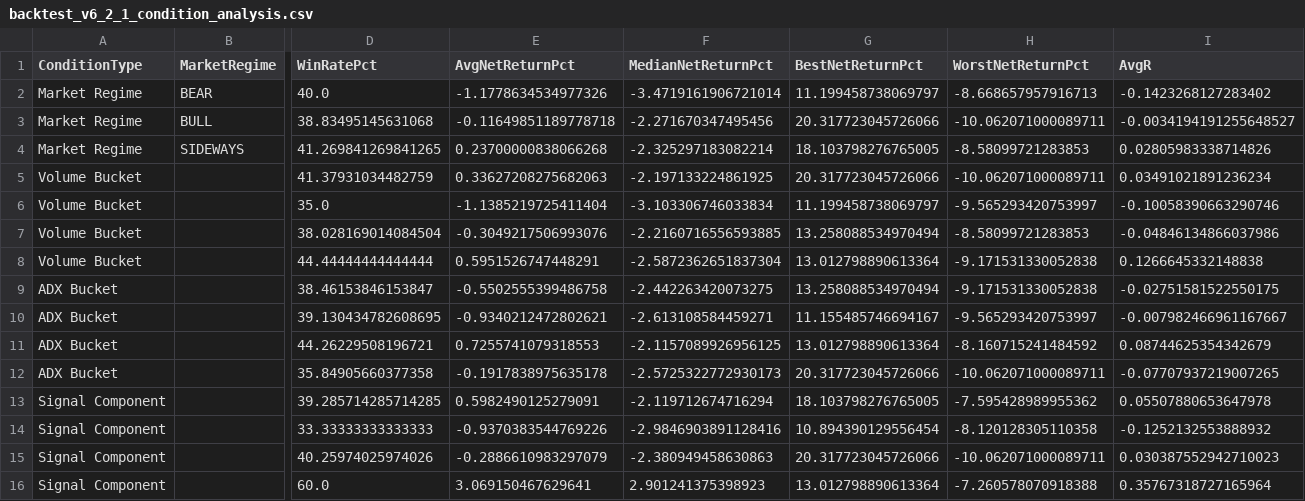
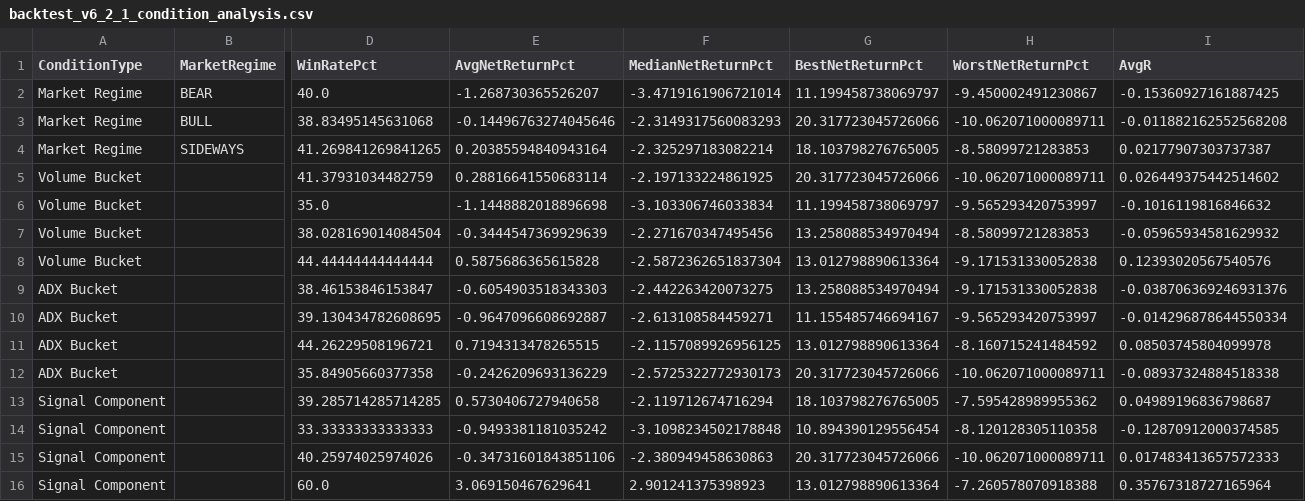
Before and after one commit to vivek2k25/AITest, a CSV file: backtest_v6_2_1_condition_analysis.csv, drawn as a sheet; only a part is shown, gaps mark what is left out; the diff covers the shown part only; the diff names each change by its address in the sheet, - before the commit and + after, or states it on an @@ line.

```diff
--- a/backtest_v6_2_1_condition_analysis.csv
+++ b/backtest_v6_2_1_condition_analysis.csv
-E2 (AvgNetReturnPct): -1.1778634534977326
+E2 (AvgNetReturnPct): -1.268730365526207
-H2 (WorstNetReturnPct): -8.668657957916713
+H2 (WorstNetReturnPct): -9.450002491230867
-I2 (AvgR): -0.1423268127283402
+I2 (AvgR): -0.15360927161887425
-E3 (AvgNetReturnPct): -0.11649851189778718
+E3 (AvgNetReturnPct): -0.14496763274045646
-F3 (MedianNetReturnPct): -2.271670347495456
+F3 (MedianNetReturnPct): -2.3149317560083293
-I3 (AvgR): -0.0034194191255648527
+I3 (AvgR): -0.011882162552568208
-E4 (AvgNetReturnPct): 0.23700000838066268
+E4 (AvgNetReturnPct): 0.20385594840943164
-I4 (AvgR): 0.02805983338714826
+I4 (AvgR): 0.02177907303737387
-E5 (AvgNetReturnPct): 0.33627208275682063
+E5 (AvgNetReturnPct): 0.28816641550683114
-I5 (AvgR): 0.03491021891236234
+I5 (AvgR): 0.026449375442514602
-E6 (AvgNetReturnPct): -1.1385219725411404
+E6 (AvgNetReturnPct): -1.1448882018896698
-I6 (AvgR): -0.10058390663290746
+I6 (AvgR): -0.1016119816846632
-E7 (AvgNetReturnPct): -0.3049217506993076
+E7 (AvgNetReturnPct): -0.3444547369929639
-F7 (MedianNetReturnPct): -2.2160716556593885
+F7 (MedianNetReturnPct): -2.271670347495456
-I7 (AvgR): -0.04846134866037986
+I7 (AvgR): -0.05965934581629932
-E8 (AvgNetReturnPct): 0.5951526747448291
+E8 (AvgNetReturnPct): 0.5875686365615828
-I8 (AvgR): 0.1266645332148838
+I8 (AvgR): 0.12393020567540576
-E9 (AvgNetReturnPct): -0.5502555399486758
+E9 (AvgNetReturnPct): -0.6054903518343303
-I9 (AvgR): -0.02751581522550175
+I9 (AvgR): -0.038706369246931376
-E10 (AvgNetReturnPct): -0.9340212472802621
+E10 (AvgNetReturnPct): -0.9647096608692887
-I10 (AvgR): -0.007982466961167667
+I10 (AvgR): -0.014296878644550334
-E11 (AvgNetReturnPct): 0.7255741079318553
+E11 (AvgNetReturnPct): 0.7194313478265515
-I11 (AvgR): 0.08744625354342679
+I11 (AvgR): 0.08503745804099978
-E12 (AvgNetReturnPct): -0.1917838975635178
+E12 (AvgNetReturnPct): -0.2426209693136229
-I12 (AvgR): -0.07707937219007265
+I12 (AvgR): -0.08937324884518338
-E13 (AvgNetReturnPct): 0.5982490125279091
+E13 (AvgNetReturnPct): 0.5730406727940658
-I13 (AvgR): 0.05507880653647978
+I13 (AvgR): 0.04989196836798687
-E14 (AvgNetReturnPct): -0.9370383544769226
+E14 (AvgNetReturnPct): -0.9493381181035242
-F14 (MedianNetReturnPct): -2.9846903891128416
+F14 (MedianNetReturnPct): -3.1098234502178848
-I14 (AvgR): -0.1252132553888932
+I14 (AvgR): -0.12870912000374585
-E15 (AvgNetReturnPct): -0.2886610983297079
+E15 (AvgNetReturnPct): -0.34731601843851106
-I15 (AvgR): 0.030387552942710023
+I15 (AvgR): 0.017483413657572333
```
Also changed, not shown: 28 edited cells elsewhere in this file, backtest_v6_2_1_stock_summary.csv, backtest_v6_2_1_trades.csv.
